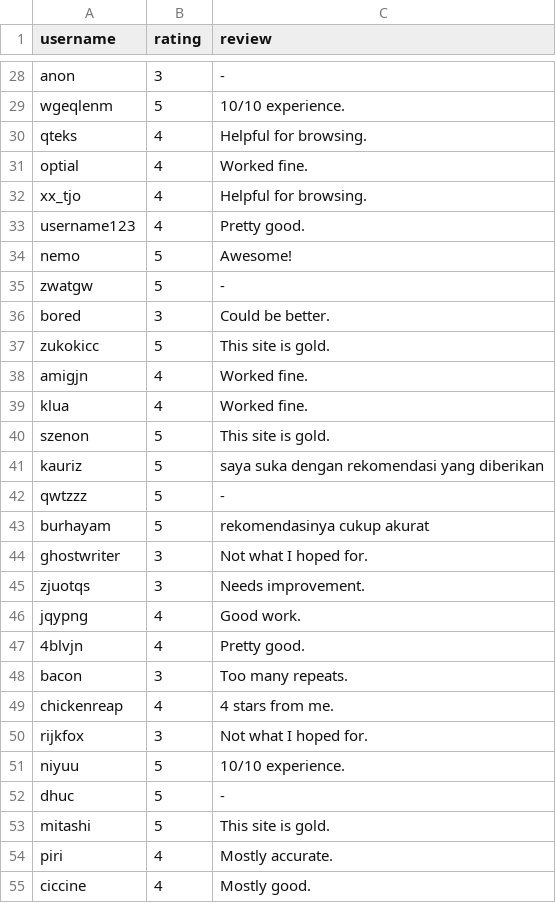
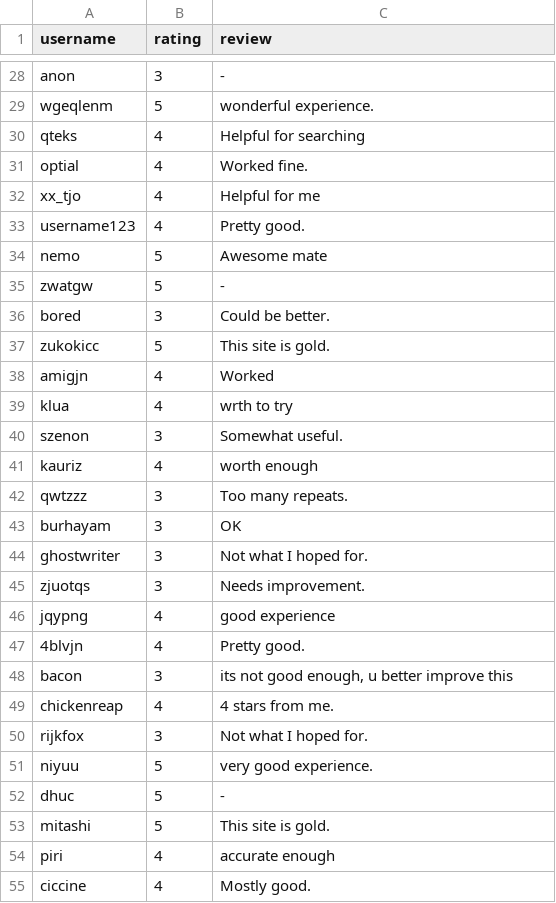
Before and after one commit to ferdinansusanto/manhwarecommender-app, a CSV file: user_reviews.csv, drawn as a sheet; only a part is shown, gaps mark what is left out; the diff covers the shown part only.

Commit message:
Update user_reviews.csv

```diff
--- a/user_reviews.csv
+++ b/user_reviews.csv
@@ -28,8 +28,8 @@
 "anon","3","-"
-"wgeqlenm","5","10/10 experience."
-"qteks","4","Helpful for browsing."
+"wgeqlenm","5","wonderful experience."
+"qteks","4","Helpful for searching"
 "optial","4","Worked fine."
-"xx_tjo","4","Helpful for browsing."
+"xx_tjo","4","Helpful for me"
 "username123","4","Pretty good."
-"nemo","5","Awesome!"
+"nemo","5","Awesome mate"
 "zwatgw","5","-"
@@ -37,19 +37,19 @@
 "zukokicc","5","This site is gold."
-"amigjn","4","Worked fine."
-"klua","4","Worked fine."
-"szenon","5","This site is gold."
-"kauriz","5","saya suka dengan rekomendasi yang diberikan"
-"qwtzzz","5","-"
-"burhayam","5","rekomendasinya cukup akurat"
+"amigjn","4","Worked"
+"klua","4","wrth to try"
+"szenon","3","Somewhat useful."
+"kauriz","4","worth enough"
+"qwtzzz","3","Too many repeats."
+"burhayam","3","OK"
 "ghostwriter","3","Not what I hoped for."
 "zjuotqs","3","Needs improvement."
-"jqypng","4","Good work."
+"jqypng","4","good experience"
 "4blvjn","4","Pretty good."
-"bacon","3","Too many repeats."
+"bacon","3","its not good enough, u better improve this"
 "chickenreap","4","4 stars from me."
 "rijkfox","3","Not what I hoped for."
-"niyuu","5","10/10 experience."
+"niyuu","5","very good experience."
 "dhuc","5","-"
 "mitashi","5","This site is gold."
-"piri","4","Mostly accurate."
+"piri","4"," accurate enough"
 "ciccine","4","Mostly good."
```
Also changed, not shown: 8 added rows, 8 removed rows and 60 edited cells elsewhere in this file.
